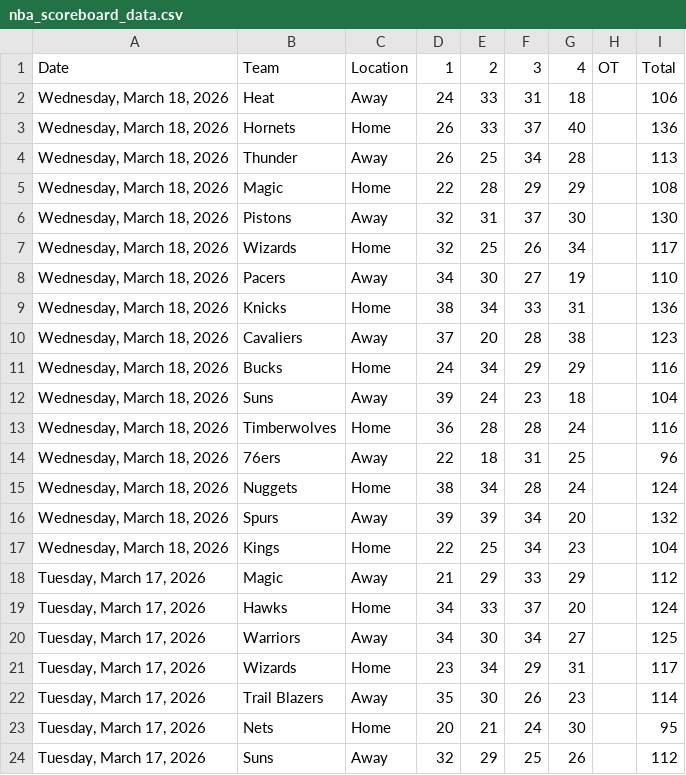
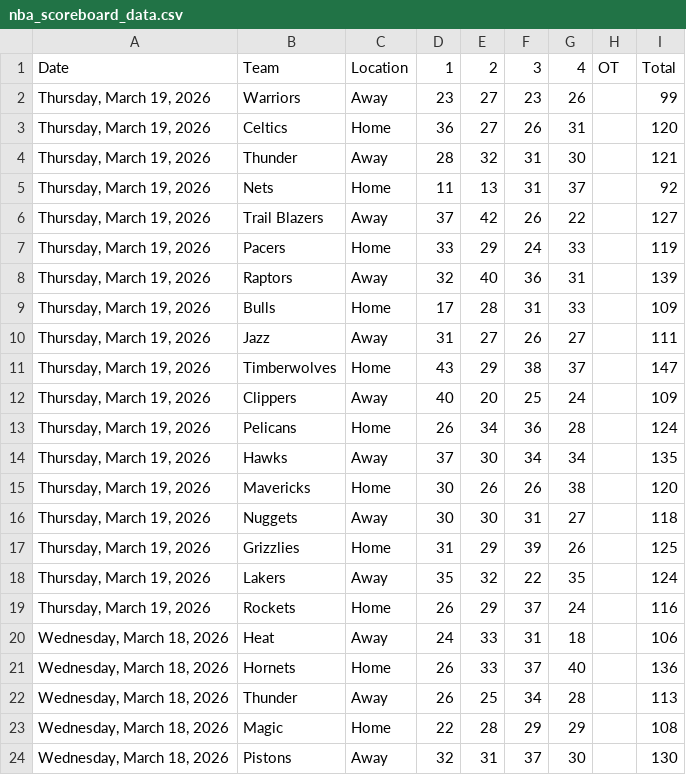
Before and after one commit to Daniel-CM327/NBA-Scoreboard, a CSV file: nba_scoreboard_data.csv, drawn as a sheet; only a part is shown; the shorter side is filled out with more unchanged rows.

```diff
--- a/nba_scoreboard_data.csv
+++ b/nba_scoreboard_data.csv
@@ -1,2 +1,20 @@
 Date,Team,Location,1,2,3,4,OT,Total
+"Thursday, March 19, 2026",Warriors,Away,23,27,23,26,,99
+"Thursday, March 19, 2026",Celtics,Home,36,27,26,31,,120
+"Thursday, March 19, 2026",Thunder,Away,28,32,31,30,,121
+"Thursday, March 19, 2026",Nets,Home,11,13,31,37,,92
+"Thursday, March 19, 2026",Trail Blazers,Away,37,42,26,22,,127
+"Thursday, March 19, 2026",Pacers,Home,33,29,24,33,,119
+"Thursday, March 19, 2026",Raptors,Away,32,40,36,31,,139
+"Thursday, March 19, 2026",Bulls,Home,17,28,31,33,,109
+"Thursday, March 19, 2026",Jazz,Away,31,27,26,27,,111
+"Thursday, March 19, 2026",Timberwolves,Home,43,29,38,37,,147
+"Thursday, March 19, 2026",Clippers,Away,40,20,25,24,,109
+"Thursday, March 19, 2026",Pelicans,Home,26,34,36,28,,124
+"Thursday, March 19, 2026",Hawks,Away,37,30,34,34,,135
+"Thursday, March 19, 2026",Mavericks,Home,30,26,26,38,,120
+"Thursday, March 19, 2026",Nuggets,Away,30,30,31,27,,118
+"Thursday, March 19, 2026",Grizzlies,Home,31,29,39,26,,125
+"Thursday, March 19, 2026",Lakers,Away,35,32,22,35,,124
+"Thursday, March 19, 2026",Rockets,Home,26,29,37,24,,116
 "Wednesday, March 18, 2026",Heat,Away,24,33,31,18,,106
```
